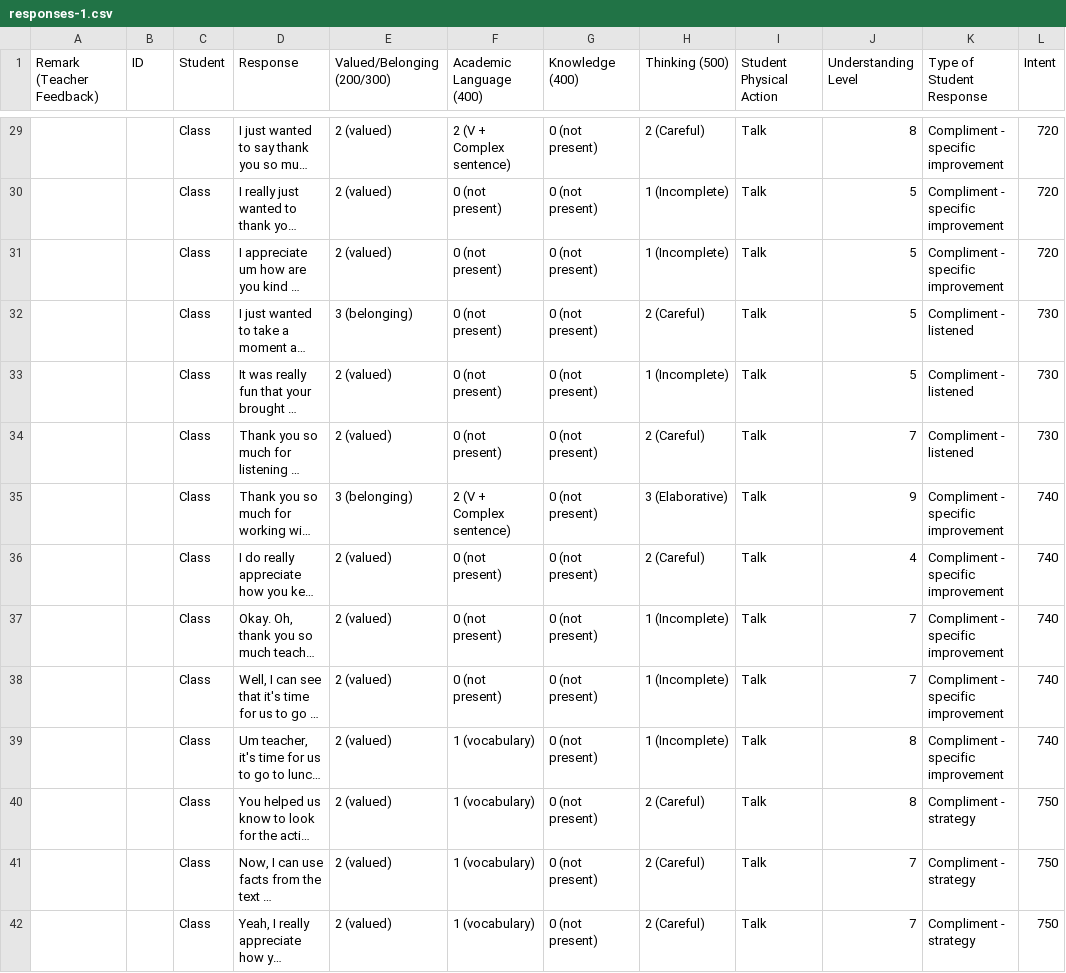
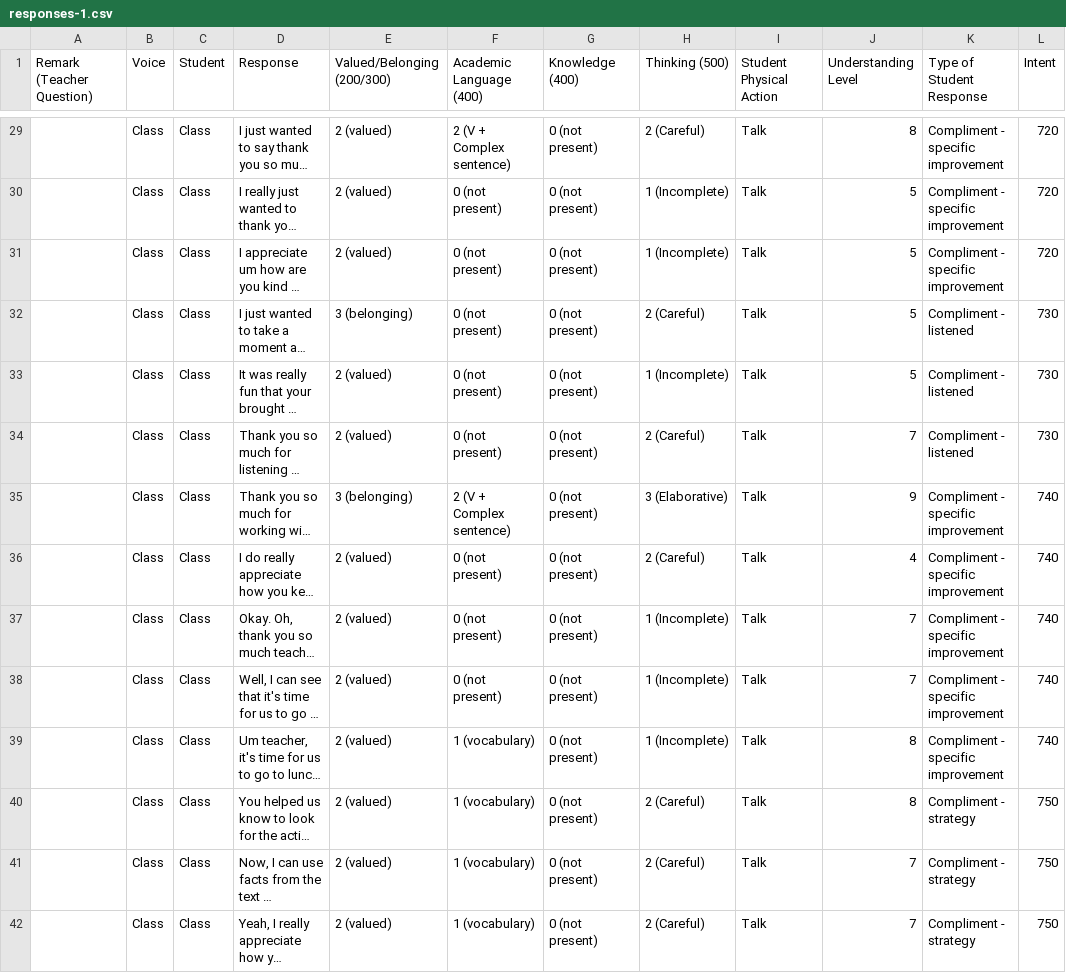
Before and after one commit to bferster/liza, a CSV file: data/responses-1.csv, drawn as a sheet; only a part is shown, gaps mark what is left out; long unchanged cells end in …; the diff covers the shown part only; the diff names each change by its address in the sheet, - before the commit and + after, or states it on an @@ line.

```diff
--- a/data/responses-1.csv
+++ b/data/responses-1.csv
-A1: Remark (Teacher Feedback)
+A1: Remark (Teacher Question)
-B1: ID
+B1: Voice
-B29:B42 (Voice): (empty)
+B29:B42 (Voice): Class
```
Also changed, not shown: 119 edited cells elsewhere in this file, data/responses-2.csv.
